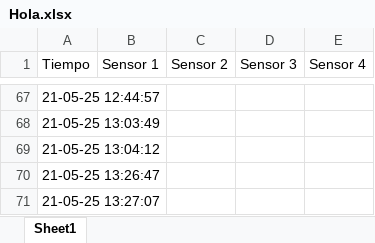
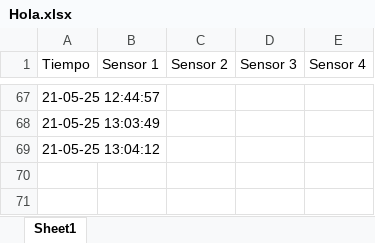
Before and after one commit to glepter/Weather-station, an Excel workbook: dist/Hola.xlsx, sheet Sheet1, drawn as a sheet; only a part is shown, gaps mark what is left out; values as stored, in another font and other column widths than the file's, no borders; the diff names each change by its address in the sheet, - before the commit and + after, or states it on an @@ line.

```diff
--- a/dist/Hola.xlsx (sheet Sheet1)
+++ b/dist/Hola.xlsx (sheet Sheet1)
-row 70: 21-05-25 13:26:47
-row 71: 21-05-25 13:27:07
```
Also changed, not shown: 1 other file.
